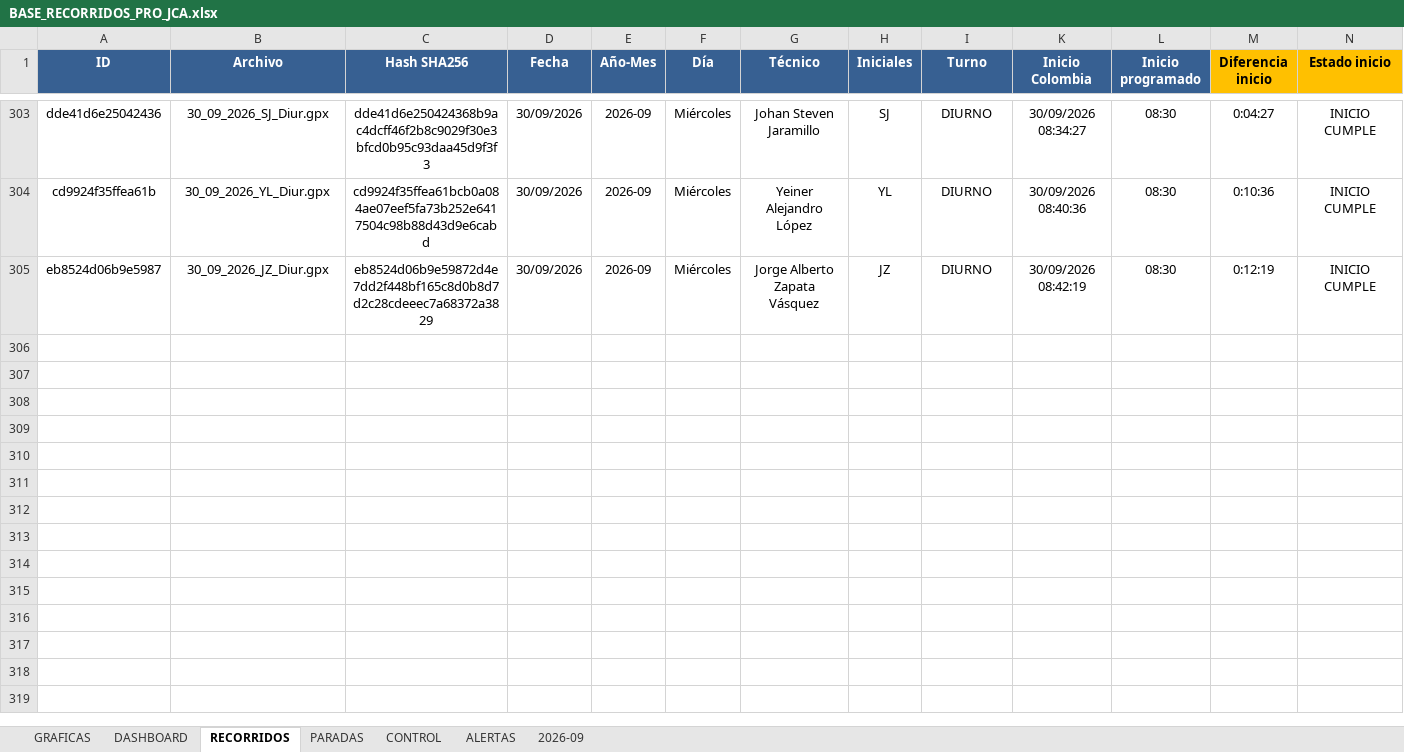
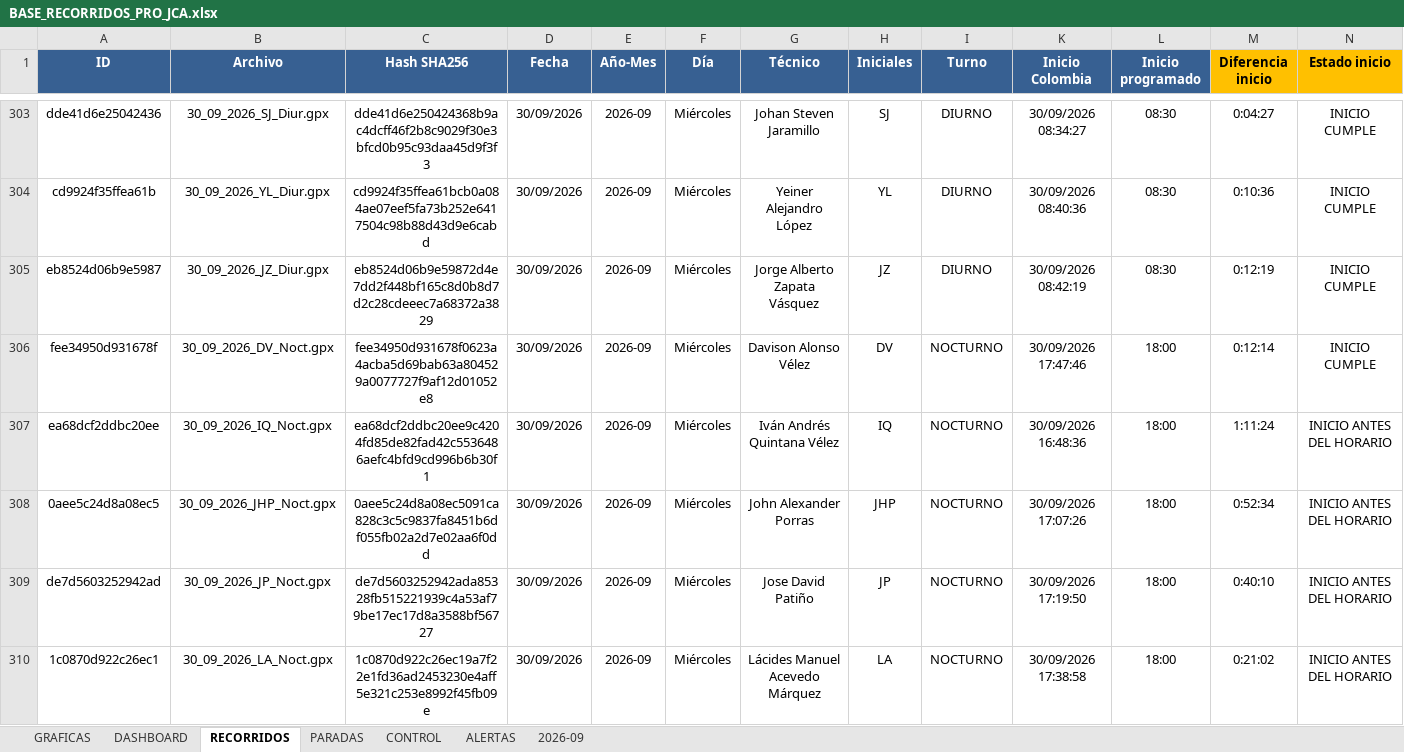
Before and after one commit to juanvelnec-interventoria/SISTEMA-PRO-V2-6-7-WEB, an Excel workbook: BASE_RECORRIDOS_PRO_JCA.xlsx, sheet RECORRIDOS, drawn as a sheet; only a part is shown, gaps mark what is left out; values as stored, in another font and other column widths than the file's, no borders; conditional formats and table styles not drawn; rows hold the shown columns only; the diff names each change by its address in the sheet, - before the commit and + after, or states it on an @@ line.

Commit message:
Actualizacion SISTEMA PRO SEP2026 - tablero local + mapas

```diff
--- a/BASE_RECORRIDOS_PRO_JCA.xlsx (sheet RECORRIDOS)
+++ b/BASE_RECORRIDOS_PRO_JCA.xlsx (sheet RECORRIDOS)
+row 306: fee34950d931678f | 30_09_2026_DV_Noct.gpx | fee34950d931678f0623a4acba5d69bab63a804529a0077727f9af12d01052e8 | 30/09/2026 | 2026-09 | Miércoles | Davison Alonso Vélez | DV | NOCTURNO | 30/09/2026 17:47:46 | 18:00 | 0:12:14 | INICIO CUMPLE
+row 307: ea68dcf2ddbc20ee | 30_09_2026_IQ_Noct.gpx | ea68dcf2ddbc20ee9c4204fd85de82fad42c5536486aefc4bfd9cd996b6b30f1 | 30/09/2026 | 2026-09 | Miércoles | Iván Andrés Quintana Vélez | IQ | NOCTURNO | 30/09/2026 16:48:36 | 18:00 | 1:11:24 | INICIO ANTES DEL HORARIO
+row 308: 0aee5c24d8a08ec5 | 30_09_2026_JHP_Noct.gpx | 0aee5c24d8a08ec5091ca828c3c5c9837fa8451b6df055fb02a2d7e02aa6f0dd | 30/09/2026 | 2026-09 | Miércoles | John Alexander Porras | JHP | NOCTURNO | 30/09/2026 17:07:26 | 18:00 | 0:52:34 | INICIO ANTES DEL HORARIO
+row 309: de7d5603252942ad | 30_09_2026_JP_Noct.gpx | de7d5603252942ada85328fb515221939c4a53af79be17ec17d8a3588bf56727 | 30/09/2026 | 2026-09 | Miércoles | Jose David Patiño | JP | NOCTURNO | 30/09/2026 17:19:50 | 18:00 | 0:40:10 | INICIO ANTES DEL HORARIO
+row 310: 1c0870d922c26ec1 | 30_09_2026_LA_Noct.gpx | 1c0870d922c26ec19a7f22e1fd36ad2453230e4aff5e321c253e8992f45fb09e | 30/09/2026 | 2026-09 | Miércoles | Lácides Manuel Acevedo Márquez | LA | NOCTURNO | 30/09/2026 17:38:58 | 18:00 | 0:21:02 | INICIO ANTES DEL HORARIO
```
Also changed, not shown: hidden cells, 3 other files.
